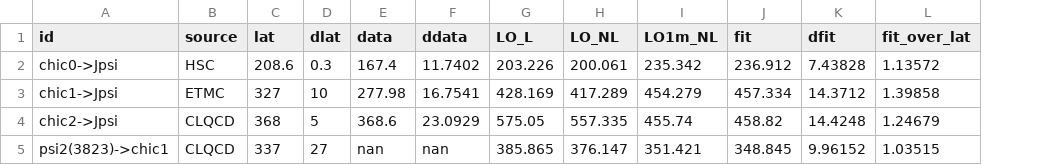
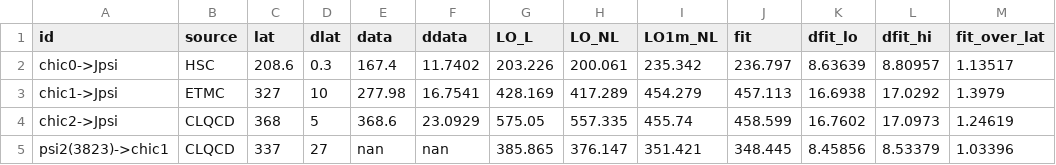
Before and after one commit to SandraToVa/EM_Pheno, a CSV file: results/lattice.csv, drawn as a sheet; removed rows and columns are numbered as before the commit, all else as after; the diff names each change by its address in the sheet, - before the commit and + after, or states it on an @@ line.

```diff
--- a/results/lattice.csv
+++ b/results/lattice.csv
-column K (dfit), rows 2-5: 7.43828 | 14.3712 | 14.4248 | 9.96152
+column K (dfit_lo), rows 2-5: 8.63639 | 16.6938 | 16.7602 | 8.45856
+column L (dfit_hi), rows 2-5: 8.80957 | 17.0292 | 17.0973 | 8.53379
-J2 (fit): 236.912
+J2 (fit): 236.797
-M2 (fit_over_lat): 1.13572
+M2 (fit_over_lat): 1.13517
-J3 (fit): 457.334
+J3 (fit): 457.113
-M3 (fit_over_lat): 1.39858
+M3 (fit_over_lat): 1.3979
-J4 (fit): 458.82
+J4 (fit): 458.599
-M4 (fit_over_lat): 1.24679
+M4 (fit_over_lat): 1.24619
-J5 (fit): 348.845
+J5 (fit): 348.445
-M5 (fit_over_lat): 1.03515
+M5 (fit_over_lat): 1.03396
```
Also changed, not shown: results/fits.csv, results/j_ratios.csv, 11 other files.
